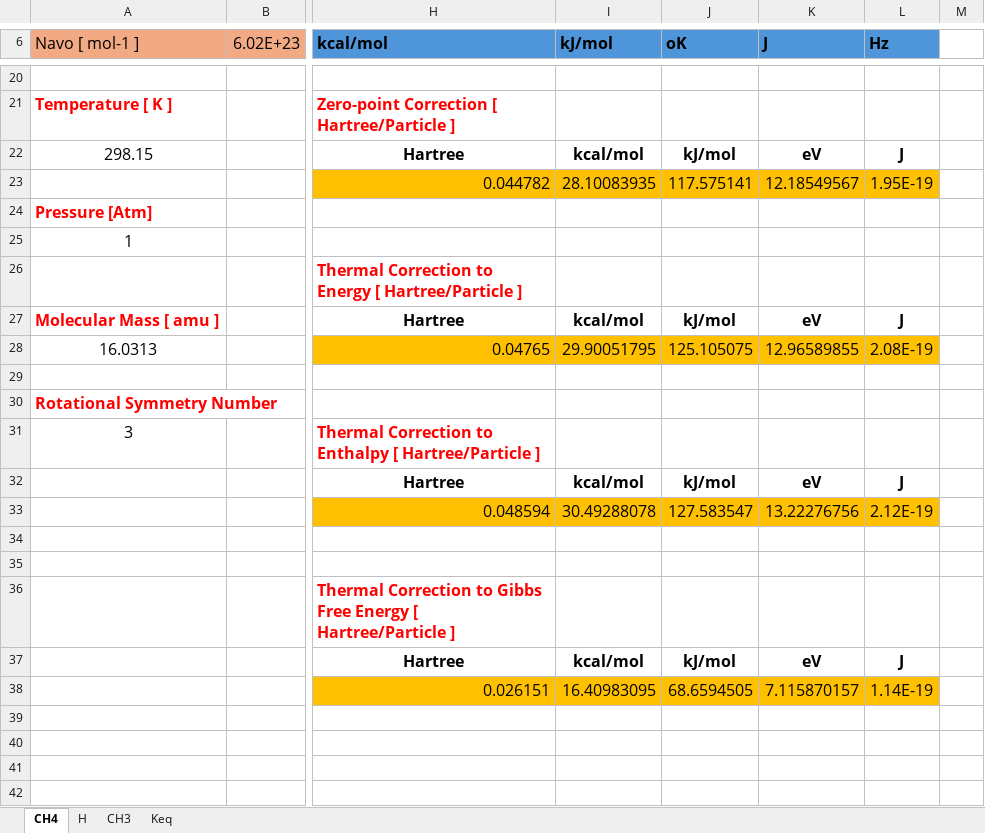
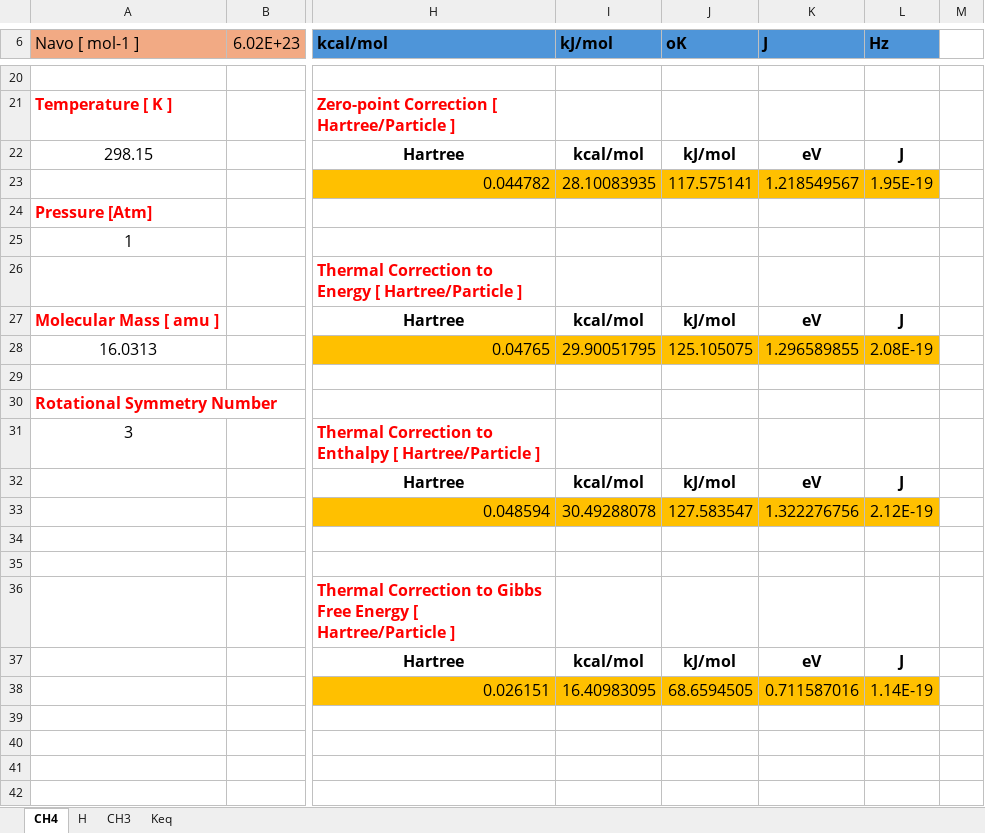
Before and after one commit to ApprehensiveKnee/MMfP, an Excel workbook: Project5/Project5.xlsx, sheet CH4, drawn as a sheet; only a part is shown, gaps mark what is left out; values as stored, in another font and other column widths than the file's, no borders; charts and pictures not drawn; the diff covers the shown part only; the diff names each change by its address in the sheet, - before the commit and + after, or states it on an @@ line.

```diff
--- a/Project5/Project5.xlsx (sheet CH4)
+++ b/Project5/Project5.xlsx (sheet CH4)
-K23 (J): 12.18549567
+K23 (J): 1.218549567
-K28 (J): 12.96589855
+K28 (J): 1.296589855
-K33 (J): 13.22276756
+K33 (J): 1.322276756
-K38 (J): 7.115870157
+K38 (J): 0.711587016
```
Also changed, not shown: 29 edited cells elsewhere in this sheet, sheet CH3, sheet H, Project4/Project4.xlsx, Project6/Project6i.xlsx, 39 other files.
